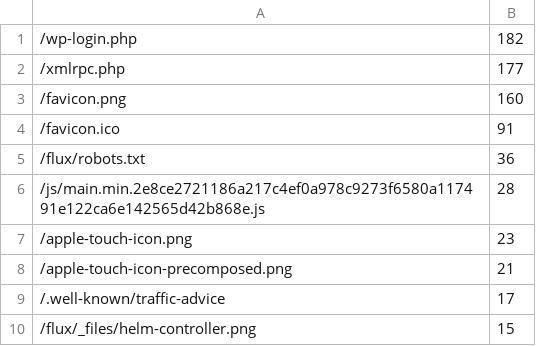
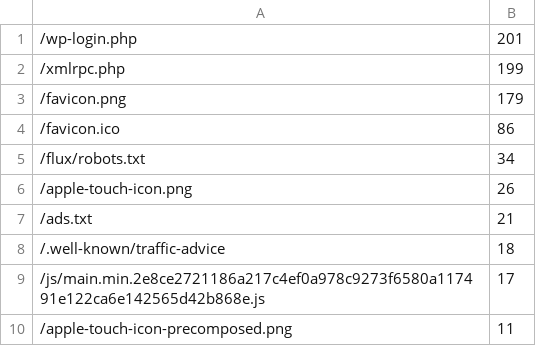
Before and after one commit to fluxcd/stats, a CSV file: not_found.csv, drawn as a sheet.

```diff
--- a/not_found.csv
+++ b/not_found.csv
@@ -1,10 +1,10 @@
-/wp-login.php,182
-/xmlrpc.php,177
-/favicon.png,160
-/favicon.ico,91
-/flux/robots.txt,36
-/js/main.min.2e8ce2721186a217c4ef0a978c9273f6580a117491e122ca6e142565d42b868e.js,28
-/apple-touch-icon.png,23
-/apple-touch-icon-precomposed.png,21
-/.well-known/traffic-advice,17
-/flux/_files/helm-controller.png,15
+/wp-login.php,201
+/xmlrpc.php,199
+/favicon.png,179
+/favicon.ico,86
+/flux/robots.txt,34
+/apple-touch-icon.png,26
+/ads.txt,21
+/.well-known/traffic-advice,18
+/js/main.min.2e8ce2721186a217c4ef0a978c9273f6580a117491e122ca6e142565d42b868e.js,17
+/apple-touch-icon-precomposed.png,11
```
Also changed, not shown: pages.csv, 4 other files.
